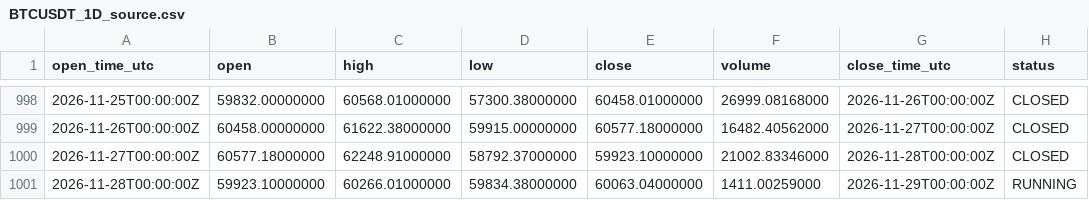
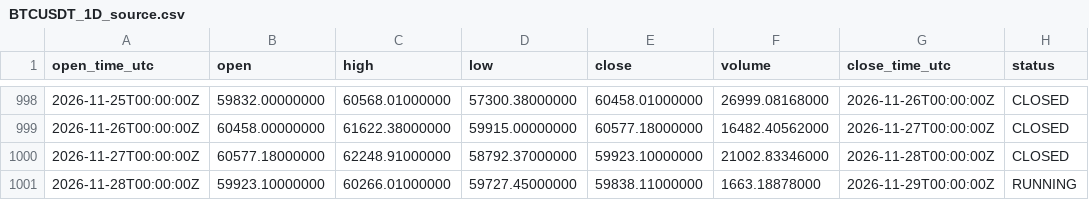
Before and after one commit to imthequin2811-gif/radar-pisau-jatuh, a CSV file: data/binance/BTCUSDT_1D_source.csv, drawn as a sheet; only a part is shown, gaps mark what is left out.

```diff
--- a/data/binance/BTCUSDT_1D_source.csv
+++ b/data/binance/BTCUSDT_1D_source.csv
@@ -1000,2 +1000,2 @@ open_time_utc,open,high,low,close,volume,close_time_utc,status
 2026-11-27T00:00:00Z,60577.18000000,62248.91000000,58792.37000000,59923.10000000,21002.83346000,2026-11-28T00:00:00Z,CLOSED
-2026-11-28T00:00:00Z,59923.10000000,60266.01000000,59834.38000000,60063.04000000,1411.00259000,2026-11-29T00:00:00Z,RUNNING
+2026-11-28T00:00:00Z,59923.10000000,60266.01000000,59727.45000000,59838.11000000,1663.18878000,2026-11-29T00:00:00Z,RUNNING
```
Also changed, not shown: data/binance/BNBUSDT_1D_source.csv, data/binance/ETHUSDT_1D_source.csv, 18 other files.
